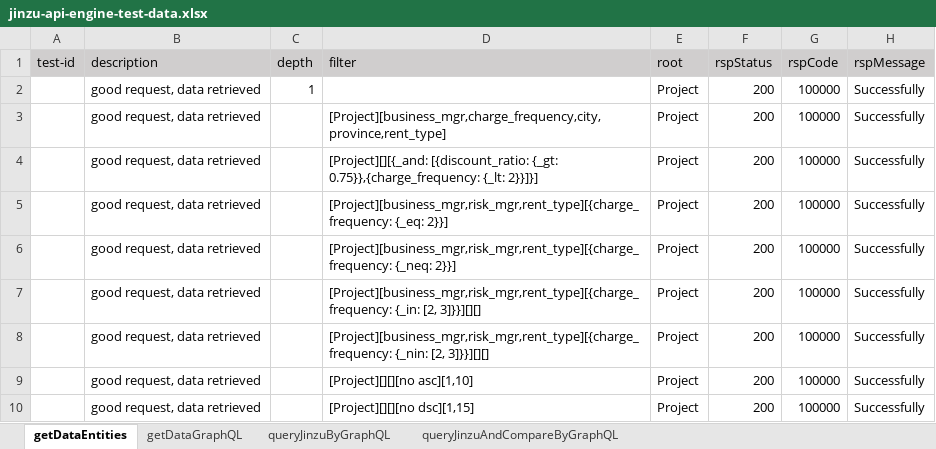
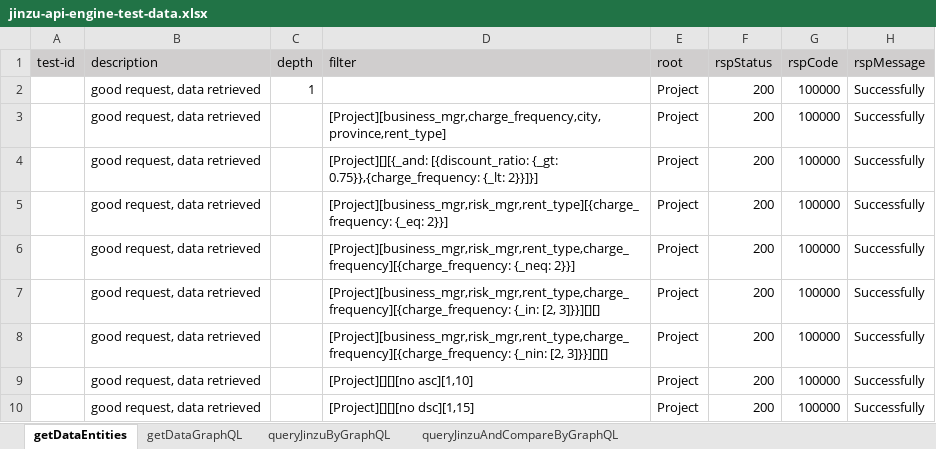
Before and after one commit to shaowenhao/performance-monitoring, an Excel workbook: src/main/resources/test-data-xls/jinzu-api-engine-test-data.xlsx, sheet getDataEntities, drawn as a sheet; values as stored, in another font and other column widths than the file's, no borders; the diff names each change by its address in the sheet, - before the commit and + after, or states it on an @@ line.

```diff
--- a/src/main/resources/test-data-xls/jinzu-api-engine-test-data.xlsx (sheet getDataEntities)
+++ b/src/main/resources/test-data-xls/jinzu-api-engine-test-data.xlsx (sheet getDataEntities)
-D6 (filter): [Project][business_mgr,risk_mgr,rent_type][{charge_frequency: {_neq: 2}}]
+D6 (filter): [Project][business_mgr,risk_mgr,rent_type,charge_frequency][{charge_frequency: {_neq: 2}}]
-D7 (filter): [Project][business_mgr,risk_mgr,rent_type][{charge_frequency: {_in: [2,…
+D7 (filter): [Project][business_mgr,risk_mgr,rent_type,charge_frequency][{charge_frequency: {_in: [2,…
-D8 (filter): [Project][business_mgr,risk_mgr,rent_type][{charge_frequency: {_nin: [2,…
+D8 (filter): [Project][business_mgr,risk_mgr,rent_type,charge_frequency][{charge_frequency: {_nin: [2,…
```
Also changed, not shown: src/main/resources/test-data-xls/jinzu-connector-test-data.xlsx, 2 other files.
